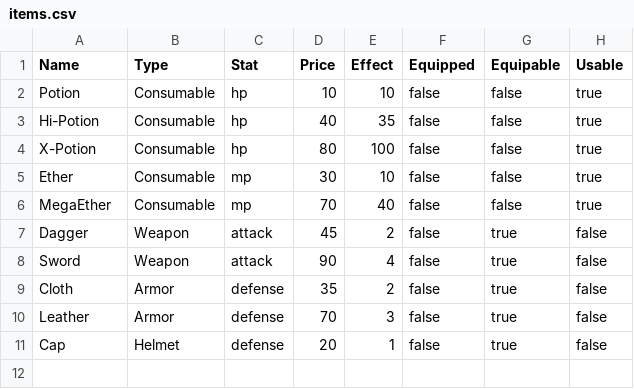
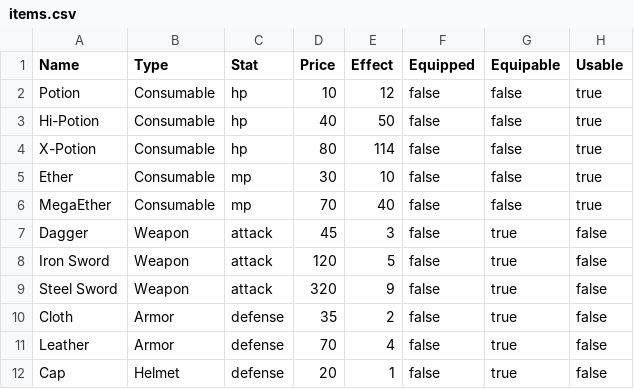
Before and after one commit to ericharm/RPG, a CSV file: items.csv, drawn as a sheet.

```diff
--- a/items.csv
+++ b/items.csv
@@ -1,11 +1,12 @@
 Name, Type, Stat, Price, Effect, Equipped, Equipable, Usable
-Potion, Consumable, hp, 10, 10, false, false, true
-Hi-Potion, Consumable, hp, 40, 35, false, false, true
-X-Potion, Consumable, hp, 80, 100, false, false, true
+Potion, Consumable, hp, 10, 12, false, false, true
+Hi-Potion, Consumable, hp, 40, 50, false, false, true
+X-Potion, Consumable, hp, 80, 114, false, false, true
 Ether, Consumable, mp, 30, 10, false, false, true
 MegaEther, Consumable, mp, 70, 40, false, false, true
-Dagger, Weapon, attack, 45, 2, false, true, false
-Sword, Weapon, attack, 90, 4, false, true, false
+Dagger, Weapon, attack, 45, 3, false, true, false
+Iron Sword, Weapon, attack, 120, 5, false, true, false
+Steel Sword, Weapon, attack, 320, 9, false, true, false
 Cloth, Armor, defense, 35, 2, false, true, false
-Leather, Armor, defense, 70, 3, false, true, false
+Leather, Armor, defense, 70, 4, false, true, false
 Cap, Helmet, defense, 20, 1, false, true, false
```
Also changed, not shown: levels.csv, monsters.csv, 11 other files.
